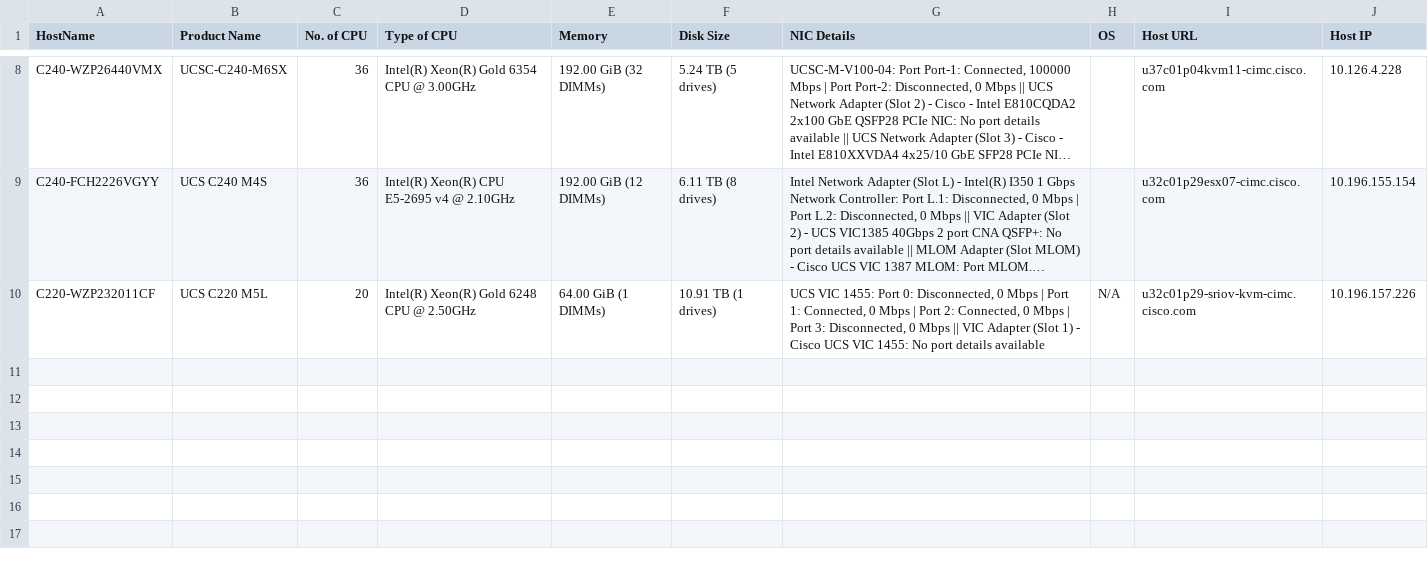
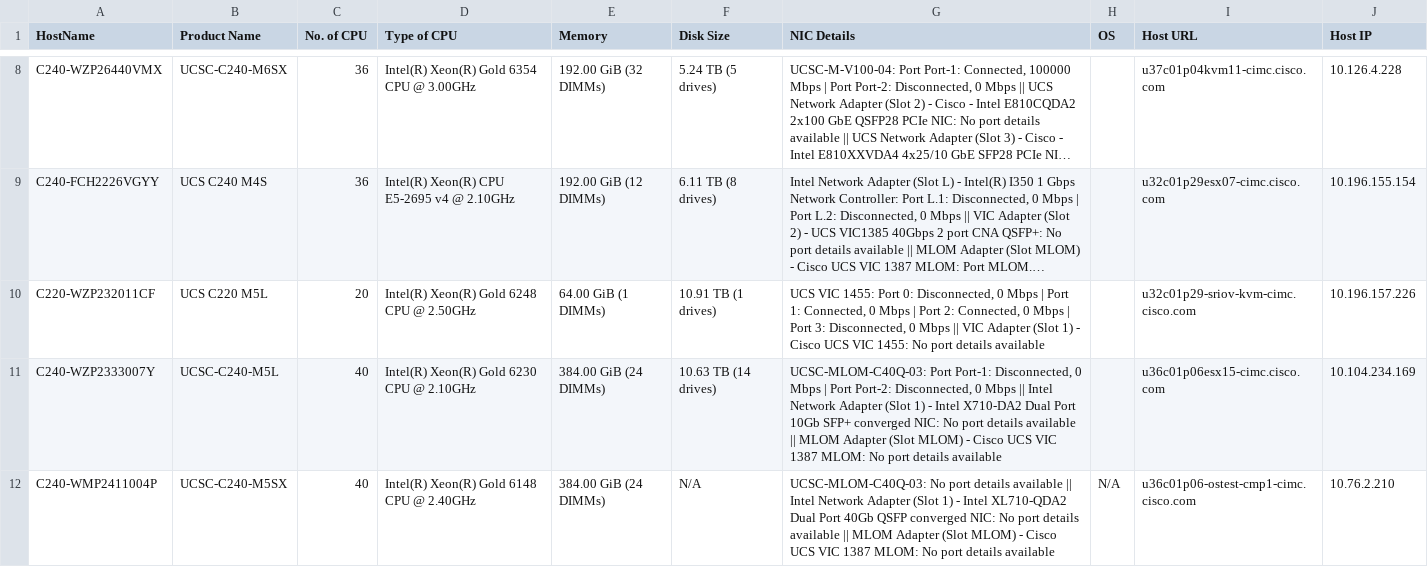
Before and after one commit to anshul-cisco/cimc_project, a CSV file: cimc_server_inventory.csv, drawn as a sheet; only a part is shown, gaps mark what is left out; long unchanged cells end in …; the diff names each change by its address in the sheet, - before the commit and + after, or states it on an @@ line.

Commit message:
Fourth Commit

```diff
--- a/cimc_server_inventory.csv
+++ b/cimc_server_inventory.csv
-H10 (OS): N/A
+H10 (OS): (empty)
+row 11: C240-WZP2333007Y | UCSC-C240-M5L | 40 | Intel(R) Xeon(R) Gold 6230 CPU @ 2.10GHz | 384.00 GiB (24 DIMMs) | 10.63 TB (14 drives) | UCSC-MLOM-C40Q-03: Port Port-1: Disconnected, 0 Mbps | Port Port-2: Disconnected, 0 Mbps || Intel Network Adapter (Slot 1) - Intel X710-DA2 Dual Port 10Gb SFP+ converged NIC: No port details available || MLOM Adapter (Slot MLOM) - Cisco UCS VIC 1387 MLOM: No port details available |  | u36c01p06esx15-cimc.cisco.com | 10.104.234.169
+row 12: C240-WMP2411004P | UCSC-C240-M5SX | 40 | Intel(R) Xeon(R) Gold 6148 CPU @ 2.40GHz | 384.00 GiB (24 DIMMs) | N/A | UCSC-MLOM-C40Q-03: No port details available || Intel Network Adapter (Slot 1) - Intel XL710-QDA2 Dual Port 40Gb QSFP converged NIC: No port details available || MLOM Adapter (Slot MLOM) - Cisco UCS VIC 1387 MLOM: No port details available | N/A | u36c01p06-ostest-cmp1-cimc.cisco.com | 10.76.2.210
```
